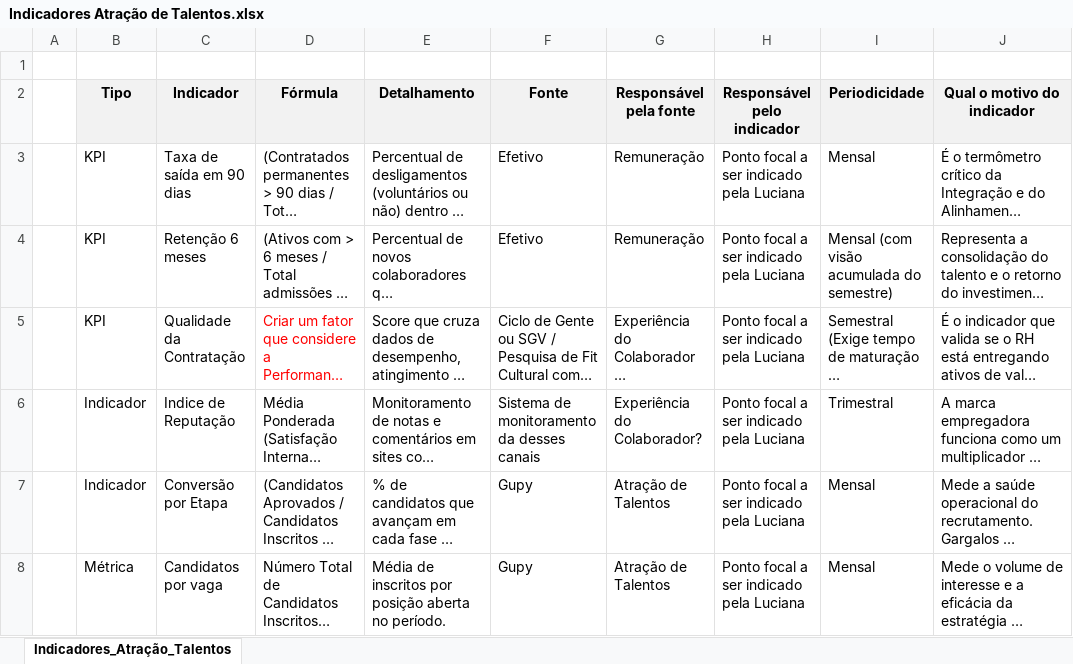
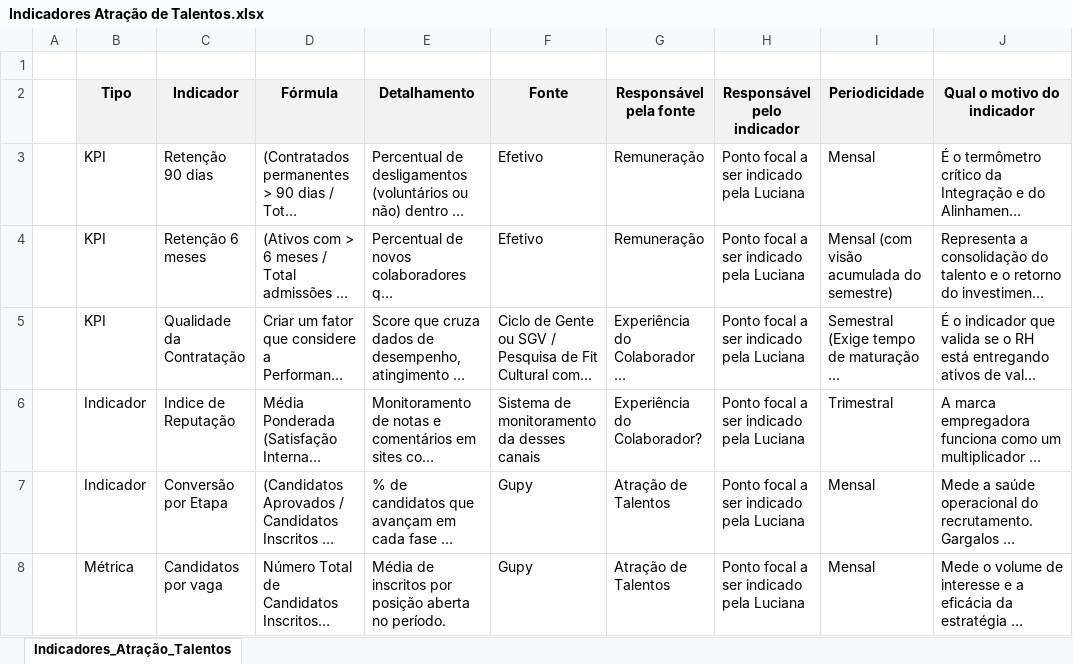
Before and after one commit to rslima-lifetime/Matriz-de-Indicadores, an Excel workbook: Indicadores Atração de Talentos.xlsx, sheet Indicadores_Atração_Talentos, drawn as a sheet; only a part is shown; long unchanged cells end in …; values as stored, in another font and other column widths than the file's, no borders; the diff names each change by its address in the sheet, - before the commit and + after, or states it on an @@ line.

```diff
--- a/Indicadores Atração de Talentos.xlsx (sheet Indicadores_Atração_Talentos)
+++ b/Indicadores Atração de Talentos.xlsx (sheet Indicadores_Atração_Talentos)
-C3 (Indicador): Taxa de saída em 90 dias
+C3 (Indicador): Retenção 90 dias
-D5 text colour: #FF0000
+D5 text colour: black
```
Also changed, not shown: 1 other file.
